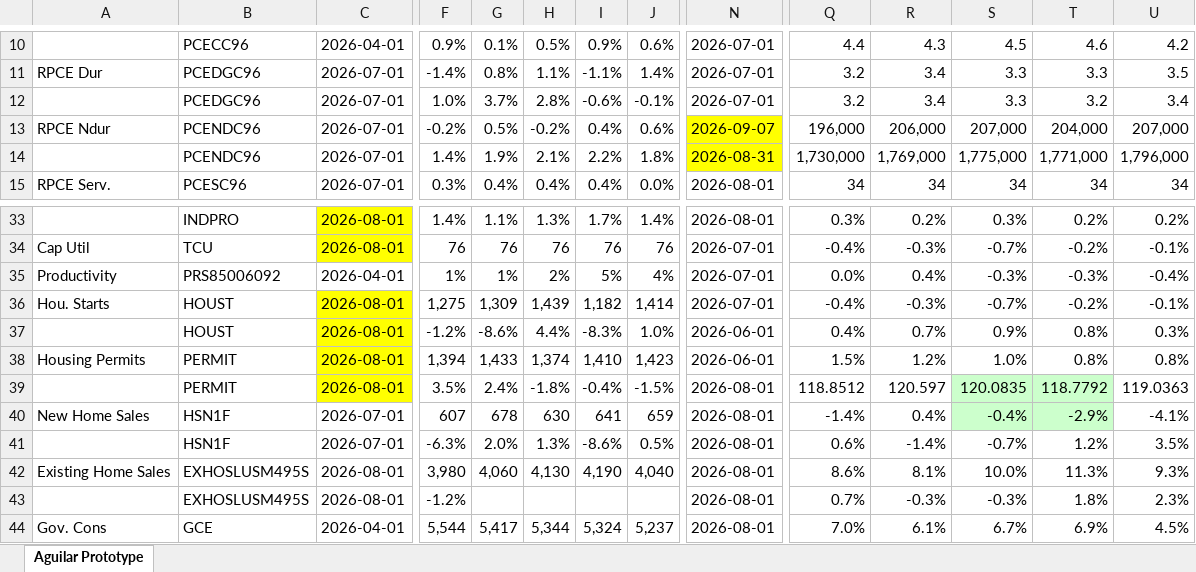
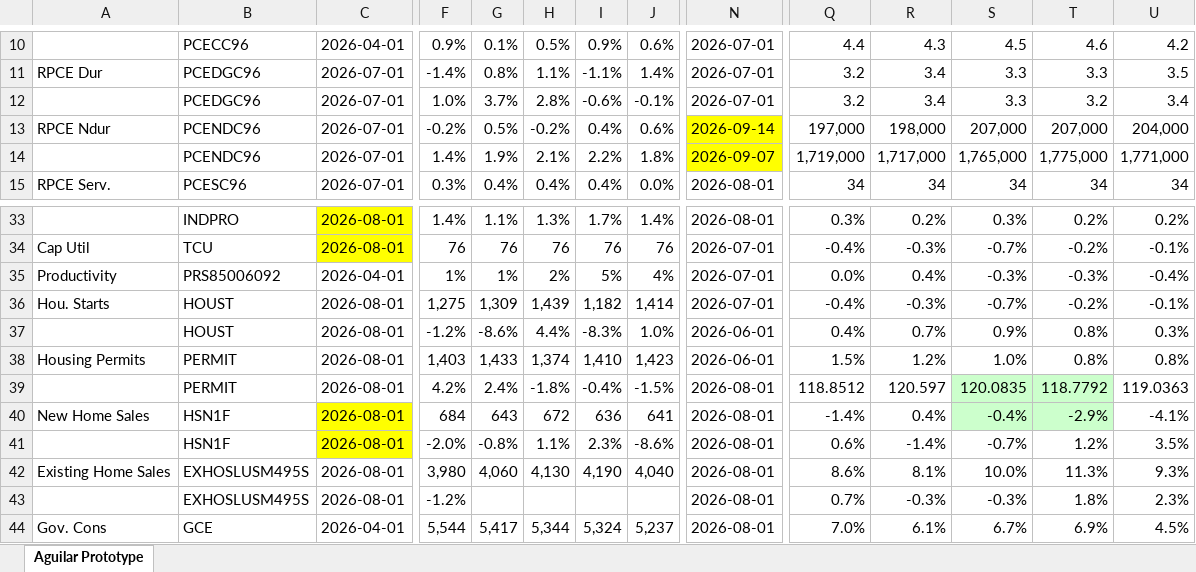
Before and after one commit to BlueMarginalist/MacroDashBoard, an Excel workbook: MacroDashboard Versions/Economic Dashboard V1-Template-UPDATE.xlsx, sheet Aguilar Prototype, drawn as a sheet; only a part is shown, gaps mark what is left out; values as stored, in another font and other column widths than the file's, no borders; the diff covers the shown part only; the diff names each change by its address in the sheet, - before the commit and + after, or states it on an @@ line.

```diff
--- a/MacroDashboard Versions/Economic Dashboard V1-Template-UPDATE.xlsx (sheet Aguilar Prototype)
+++ b/MacroDashboard Versions/Economic Dashboard V1-Template-UPDATE.xlsx (sheet Aguilar Prototype)
-N13: 2026-09-07
+N13: 2026-09-14
-Q13: 196,000
+Q13: 197,000
-R13: 206,000
+R13: 198,000
-T13: 204,000
+T13: 207,000
-U13: 207,000
+U13: 204,000
-N14: 2026-08-31
+N14: 2026-09-07
-Q14: 1,730,000
+Q14: 1,719,000
-R14: 1,769,000
+R14: 1,717,000
-S14: 1,775,000
+S14: 1,765,000
-T14: 1,771,000
+T14: 1,775,000
-U14: 1,796,000
+U14: 1,771,000
-C36:C39 fill: #FFFF00
+C36:C39 fill: none
-F38: 1,394
+F38: 1,403
-F39: 3.5%
+F39: 4.2%
-C40:C41: 2026-07-01
+C40:C41: 2026-08-01
-C40:C41 fill: none
+C40:C41 fill: #FFFF00
-F40: 607
+F40: 684
-G40: 678
+G40: 643
-H40: 630
+H40: 672
-I40: 641
+I40: 636
-J40: 659
+J40: 641
-F41: -6.3%
+F41: -2.0%
-G41: 2.0%
+G41: -0.8%
-H41: 1.3%
+H41: 1.1%
-I41: -8.6%
+I41: 2.3%
-J41: 0.5%
+J41: -8.6%
```
Also changed, not shown: 36 edited cells elsewhere in this sheet, 9 other files.
